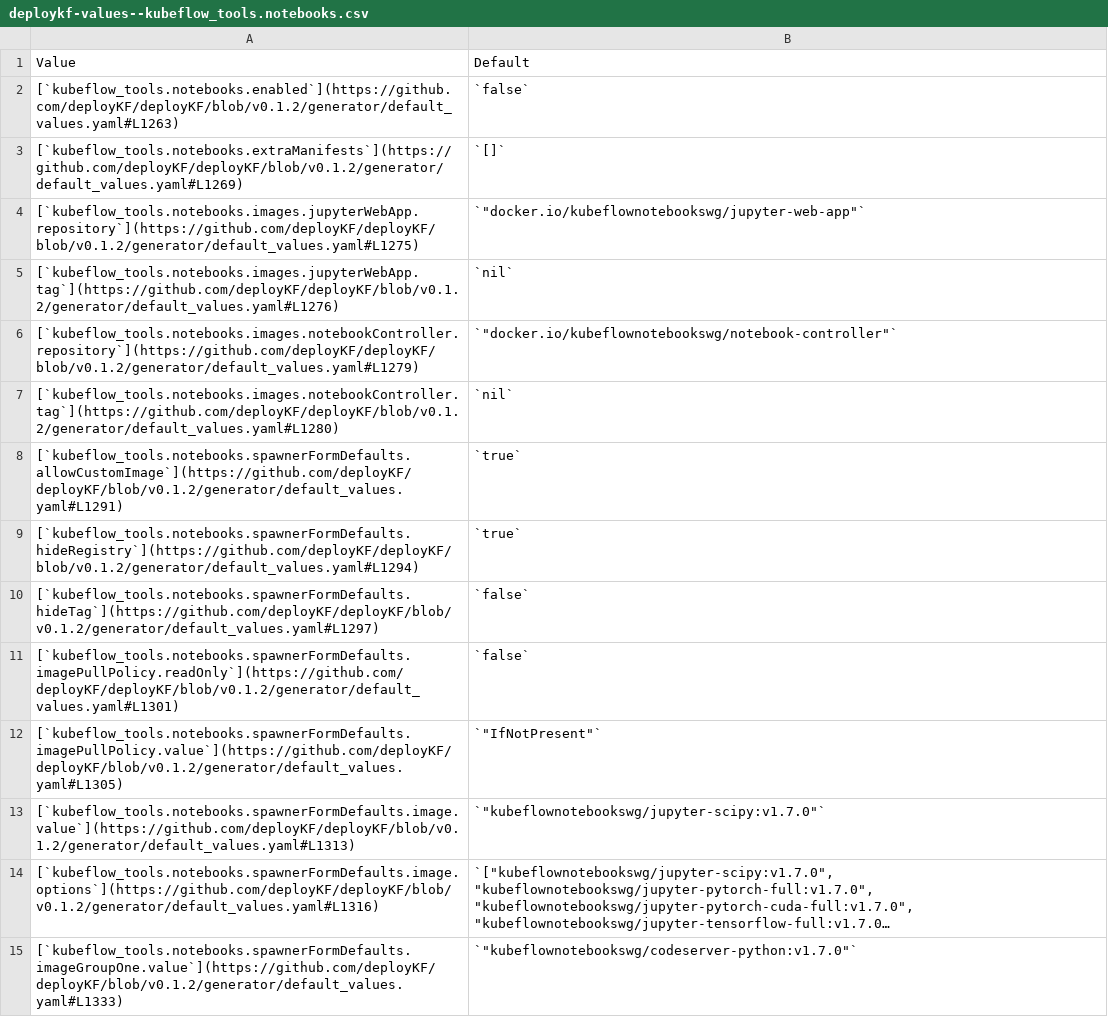
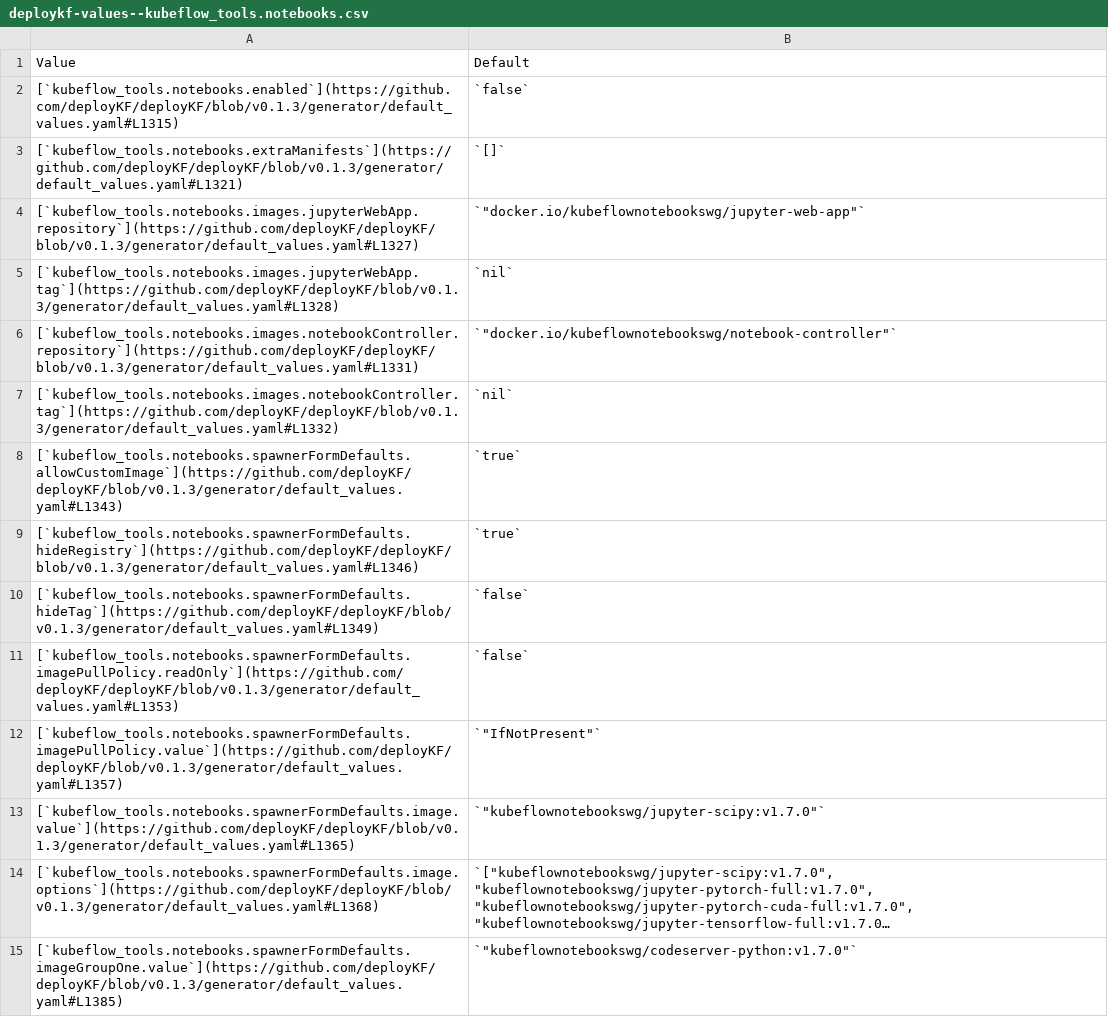
Before and after one commit to deployKF/website, a CSV file: content/reference/deploykf-values--kubeflow_tools.notebooks.csv, drawn as a sheet; only a part is shown; long unchanged cells end in …; the diff covers the shown part only; the diff names each change by its address in the sheet, - before the commit and + after, or states it on an @@ line.

Commit message:
docs: update values reference
Signed-off-by: Mathew Wicks <5735406+thesuperzapper@users.noreply.github.com>

```diff
--- a/content/reference/deploykf-values--kubeflow_tools.notebooks.csv
+++ b/content/reference/deploykf-values--kubeflow_tools.notebooks.csv
-A2: [`kubeflow_tools.notebooks.enabled`](https://github.com/deployKF/deployKF/blob/v0.1.2/generator/default_values.yaml#L1263)
+A2: [`kubeflow_tools.notebooks.enabled`](https://github.com/deployKF/deployKF/blob/v0.1.3/generator/default_values.yaml#L1315)
-A3: [`kubeflow_tools.notebooks.extraManifests`](https://github.com/deployKF/deployKF/blob/v0.1.2/generator/default_values.yaml#L1269)
+A3: [`kubeflow_tools.notebooks.extraManifests`](https://github.com/deployKF/deployKF/blob/v0.1.3/generator/default_values.yaml#L1321)
-A4: [`kubeflow_tools.notebooks.images.jupyterWebApp.repository`](https://github.com/deployKF/deployKF/blob/v0.1.2/generator/default_values.yaml#L1275)
+A4: [`kubeflow_tools.notebooks.images.jupyterWebApp.repository`](https://github.com/deployKF/deployKF/blob/v0.1.3/generator/default_values.yaml#L1327)
-A5: [`kubeflow_tools.notebooks.images.jupyterWebApp.tag`](https://github.com/deployKF/deployKF/blob/v0.1.2/generator/default_values.yaml#L1276)
+A5: [`kubeflow_tools.notebooks.images.jupyterWebApp.tag`](https://github.com/deployKF/deployKF/blob/v0.1.3/generator/default_values.yaml#L1328)
-A6: [`kubeflow_tools.notebooks.images.notebookController.repository`](https://github.com/deployKF/deployKF/blob/v0.1.2/generator/default_values.yaml#L1279)
+A6: [`kubeflow_tools.notebooks.images.notebookController.repository`](https://github.com/deployKF/deployKF/blob/v0.1.3/generator/default_values.yaml#L1331)
-A7: [`kubeflow_tools.notebooks.images.notebookController.tag`](https://github.com/deployKF/deployKF/blob/v0.1.2/generator/default_values.yaml#L1280)
+A7: [`kubeflow_tools.notebooks.images.notebookController.tag`](https://github.com/deployKF/deployKF/blob/v0.1.3/generator/default_values.yaml#L1332)
-A8: [`kubeflow_tools.notebooks.spawnerFormDefaults.allowCustomImage`](https://github.com/deployKF/deployKF/blob/v0.1.2/generator/default_values.yaml#L1291)
+A8: [`kubeflow_tools.notebooks.spawnerFormDefaults.allowCustomImage`](https://github.com/deployKF/deployKF/blob/v0.1.3/generator/default_values.yaml#L1343)
-A9: [`kubeflow_tools.notebooks.spawnerFormDefaults.hideRegistry`](https://github.com/deployKF/deployKF/blob/v0.1.2/generator/default_values.yaml#L1294)
+A9: [`kubeflow_tools.notebooks.spawnerFormDefaults.hideRegistry`](https://github.com/deployKF/deployKF/blob/v0.1.3/generator/default_values.yaml#L1346)
-A10: [`kubeflow_tools.notebooks.spawnerFormDefaults.hideTag`](https://github.com/deployKF/deployKF/blob/v0.1.2/generator/default_values.yaml#L1297)
+A10: [`kubeflow_tools.notebooks.spawnerFormDefaults.hideTag`](https://github.com/deployKF/deployKF/blob/v0.1.3/generator/default_values.yaml#L1349)
-A11: [`kubeflow_tools.notebooks.spawnerFormDefaults.imagePullPolicy.readOnly`](https://github.com/deployKF/deployKF/blob/v0.1.2/generator/default_values.yaml#L1301)
+A11: [`kubeflow_tools.notebooks.spawnerFormDefaults.imagePullPolicy.readOnly`](https://github.com/deployKF/deployKF/blob/v0.1.3/generator/default_values.yaml#L1353)
-A12: [`kubeflow_tools.notebooks.spawnerFormDefaults.imagePullPolicy.value`](https://github.com/deployKF/deployKF/blob/v0.1.2/generator/default_values.yaml#L1305)
+A12: [`kubeflow_tools.notebooks.spawnerFormDefaults.imagePullPolicy.value`](https://github.com/deployKF/deployKF/blob/v0.1.3/generator/default_values.yaml#L1357)
-A13: [`kubeflow_tools.notebooks.spawnerFormDefaults.image.value`](https://github.com/deployKF/deployKF/blob/v0.1.2/generator/default_values.yaml#L1313)
+A13: [`kubeflow_tools.notebooks.spawnerFormDefaults.image.value`](https://github.com/deployKF/deployKF/blob/v0.1.3/generator/default_values.yaml#L1365)
-A14: [`kubeflow_tools.notebooks.spawnerFormDefaults.image.options`](https://github.com/deployKF/deployKF/blob/v0.1.2/generator/default_values.yaml#L1316)
+A14: [`kubeflow_tools.notebooks.spawnerFormDefaults.image.options`](https://github.com/deployKF/deployKF/blob/v0.1.3/generator/default_values.yaml#L1368)
-A15: [`kubeflow_tools.notebooks.spawnerFormDefaults.imageGroupOne.value`](https://github.com/deployKF/deployKF/blob/v0.1.2/generator/default_values.yaml#L1333)
+A15: [`kubeflow_tools.notebooks.spawnerFormDefaults.imageGroupOne.value`](https://github.com/deployKF/deployKF/blob/v0.1.3/generator/default_values.yaml#L1385)
```
Also changed, not shown: 38 edited cells elsewhere in this file, content/reference/deploykf-values--kubeflow_tools.pipelines.csv, content/reference/deploykf-values--kubeflow_tools.poddefaults_webhook.csv, 10 other files.
